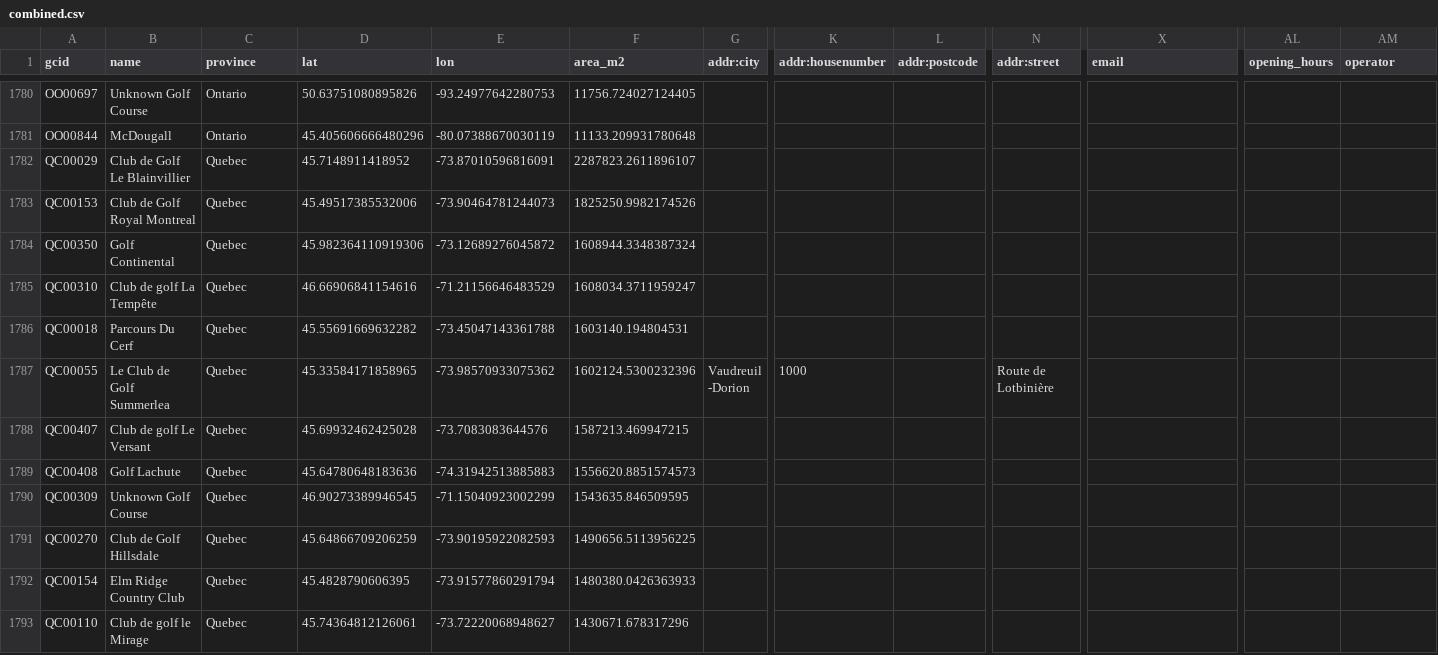
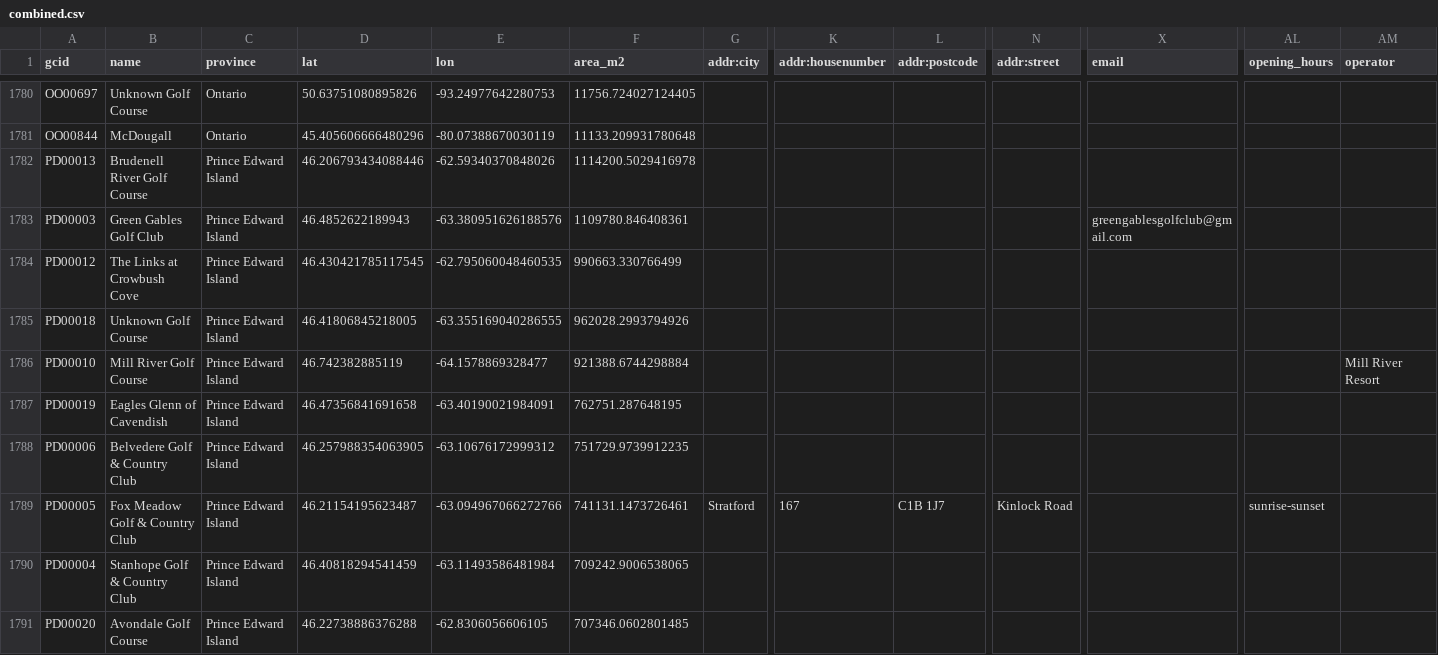
Before and after one commit to colerjstevenson/CourseCollector, a CSV file: data/combined.csv, drawn as a sheet; only a part is shown, gaps mark what is left out; the shorter side is filled out with more unchanged rows; rows hold the shown columns only; the diff covers the shown part only; the diff names each change by its address in the sheet, - before the commit and + after, or states it on an @@ line.

Commit message:
initial data push

```diff
--- a/data/combined.csv
+++ b/data/combined.csv
+row 1782: PD00013 | Brudenell River Golf Course | Prince Edward Island | 46.206793434088446 | -62.59340370848026 | 1114200.5029416978
+row 1783: PD00003 | Green Gables Golf Club | Prince Edward Island | 46.4852622189943 | -63.380951626188576 | 1109780.846408361 |  |  |  |  | greengablesgolfclub@gmail.com
+row 1784: PD00012 | The Links at Crowbush Cove | Prince Edward Island | 46.430421785117545 | -62.795060048460535 | 990663.330766499
+row 1785: PD00018 | Unknown Golf Course | Prince Edward Island | 46.41806845218005 | -63.355169040286555 | 962028.2993794926
+row 1786: PD00010 | Mill River Golf Course | Prince Edward Island | 46.742382885119 | -64.1578869328477 | 921388.6744298884 |  |  |  |  |  |  | Mill River Resort
+row 1787: PD00019 | Eagles Glenn of Cavendish | Prince Edward Island | 46.47356841691658 | -63.40190021984091 | 762751.287648195
+row 1788: PD00006 | Belvedere Golf & Country Club | Prince Edward Island | 46.257988354063905 | -63.10676172999312 | 751729.9739912235
+row 1789: PD00005 | Fox Meadow Golf & Country Club | Prince Edward Island | 46.21154195623487 | -63.094967066272766 | 741131.1473726461 | Stratford | 167 | C1B 1J7 | Kinlock Road |  | sunrise-sunset
+row 1790: PD00004 | Stanhope Golf & Country Club | Prince Edward Island | 46.40818294541459 | -63.11493586481984 | 709242.9006538065
+row 1791: PD00020 | Avondale Golf Course | Prince Edward Island | 46.22738886376288 | -62.8306056606105 | 707346.0602801485
```
Also changed, not shown: 10 added rows elsewhere in this file, 1 other file.
